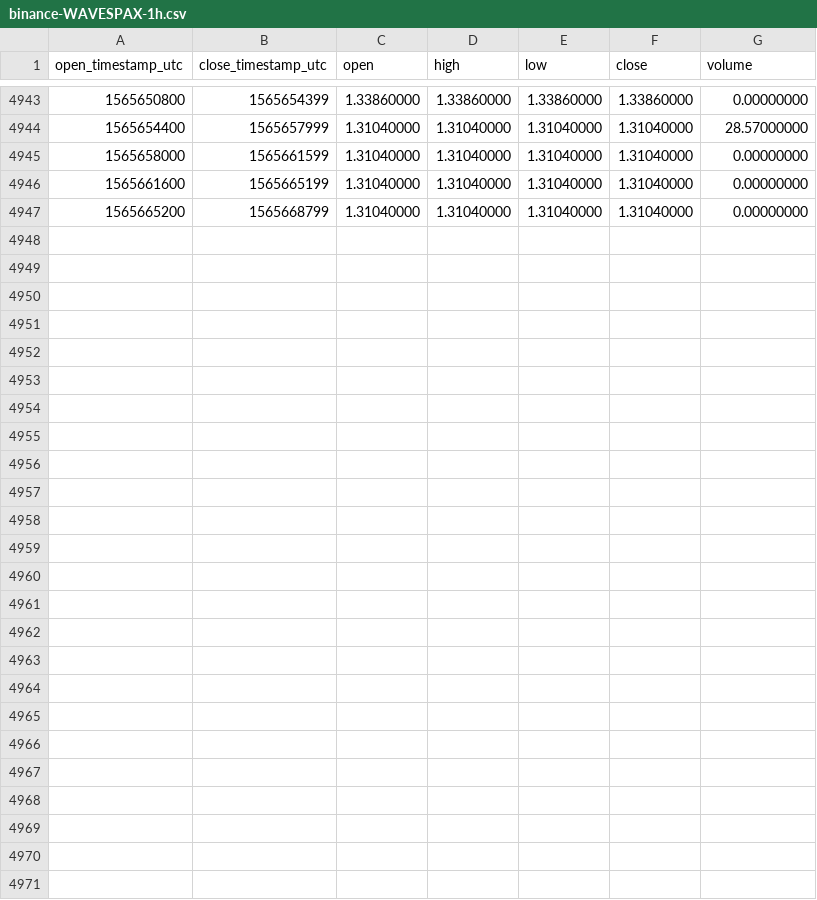
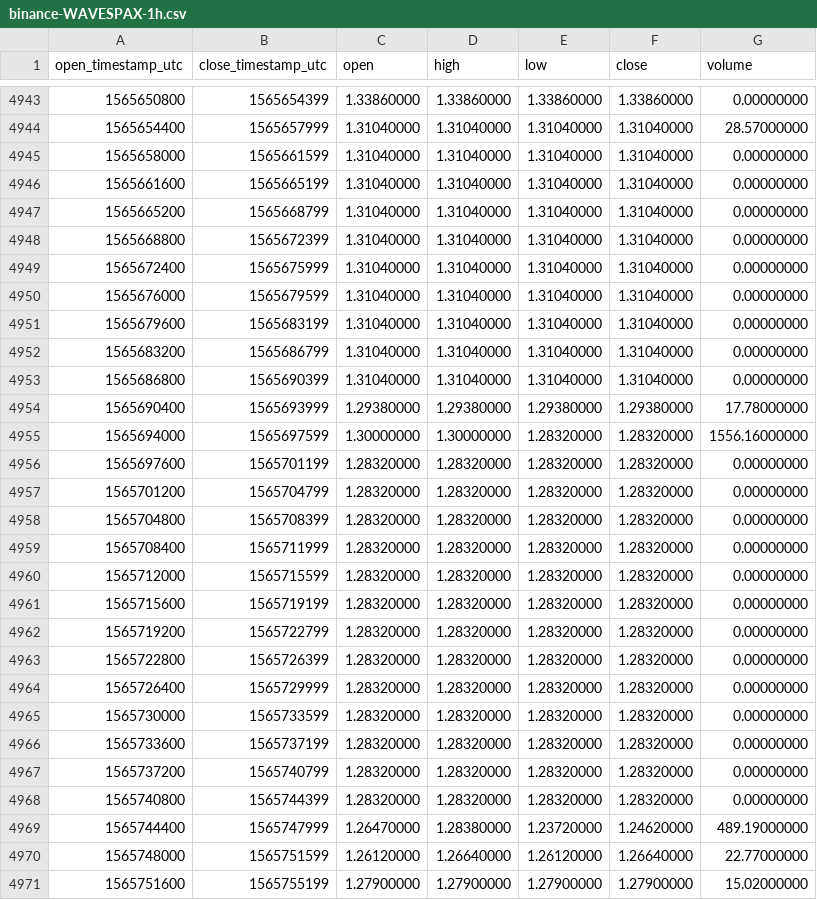
Before and after one commit to cryptobigbro/binance-WAVESPAX, a CSV file: binance-WAVESPAX-1h.csv, drawn as a sheet; only a part is shown, gaps mark what is left out; the diff names each change by its address in the sheet, - before the commit and + after, or states it on an @@ line.

Commit message:
Update OHLCV data.

```diff
--- a/binance-WAVESPAX-1h.csv
+++ b/binance-WAVESPAX-1h.csv
+row 4948: 1565668800 | 1565672399 | 1.31040000 | 1.31040000 | 1.31040000 | 1.31040000 | 0.00000000
+row 4949: 1565672400 | 1565675999 | 1.31040000 | 1.31040000 | 1.31040000 | 1.31040000 | 0.00000000
+row 4950: 1565676000 | 1565679599 | 1.31040000 | 1.31040000 | 1.31040000 | 1.31040000 | 0.00000000
+row 4951: 1565679600 | 1565683199 | 1.31040000 | 1.31040000 | 1.31040000 | 1.31040000 | 0.00000000
+row 4952: 1565683200 | 1565686799 | 1.31040000 | 1.31040000 | 1.31040000 | 1.31040000 | 0.00000000
+row 4953: 1565686800 | 1565690399 | 1.31040000 | 1.31040000 | 1.31040000 | 1.31040000 | 0.00000000
+row 4954: 1565690400 | 1565693999 | 1.29380000 | 1.29380000 | 1.29380000 | 1.29380000 | 17.78000000
+row 4955: 1565694000 | 1565697599 | 1.30000000 | 1.30000000 | 1.28320000 | 1.28320000 | 1556.16000000
+row 4956: 1565697600 | 1565701199 | 1.28320000 | 1.28320000 | 1.28320000 | 1.28320000 | 0.00000000
+row 4957: 1565701200 | 1565704799 | 1.28320000 | 1.28320000 | 1.28320000 | 1.28320000 | 0.00000000
+row 4958: 1565704800 | 1565708399 | 1.28320000 | 1.28320000 | 1.28320000 | 1.28320000 | 0.00000000
+row 4959: 1565708400 | 1565711999 | 1.28320000 | 1.28320000 | 1.28320000 | 1.28320000 | 0.00000000
+row 4960: 1565712000 | 1565715599 | 1.28320000 | 1.28320000 | 1.28320000 | 1.28320000 | 0.00000000
+row 4961: 1565715600 | 1565719199 | 1.28320000 | 1.28320000 | 1.28320000 | 1.28320000 | 0.00000000
+row 4962: 1565719200 | 1565722799 | 1.28320000 | 1.28320000 | 1.28320000 | 1.28320000 | 0.00000000
+row 4963: 1565722800 | 1565726399 | 1.28320000 | 1.28320000 | 1.28320000 | 1.28320000 | 0.00000000
+row 4964: 1565726400 | 1565729999 | 1.28320000 | 1.28320000 | 1.28320000 | 1.28320000 | 0.00000000
+row 4965: 1565730000 | 1565733599 | 1.28320000 | 1.28320000 | 1.28320000 | 1.28320000 | 0.00000000
+row 4966: 1565733600 | 1565737199 | 1.28320000 | 1.28320000 | 1.28320000 | 1.28320000 | 0.00000000
+row 4967: 1565737200 | 1565740799 | 1.28320000 | 1.28320000 | 1.28320000 | 1.28320000 | 0.00000000
+row 4968: 1565740800 | 1565744399 | 1.28320000 | 1.28320000 | 1.28320000 | 1.28320000 | 0.00000000
+row 4969: 1565744400 | 1565747999 | 1.26470000 | 1.28380000 | 1.23720000 | 1.24620000 | 489.19000000
+row 4970: 1565748000 | 1565751599 | 1.26120000 | 1.26640000 | 1.26120000 | 1.26640000 | 22.77000000
+row 4971: 1565751600 | 1565755199 | 1.27900000 | 1.27900000 | 1.27900000 | 1.27900000 | 15.02000000
```
Also changed, not shown: binance-WAVESPAX-1d.csv.
